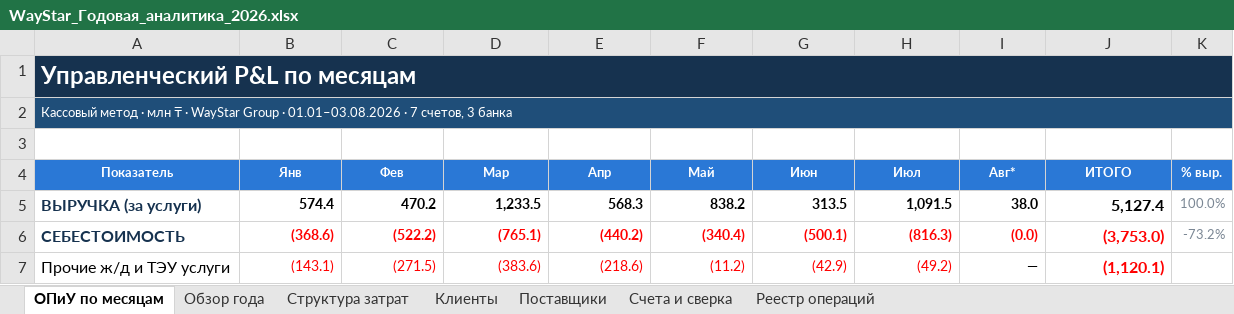
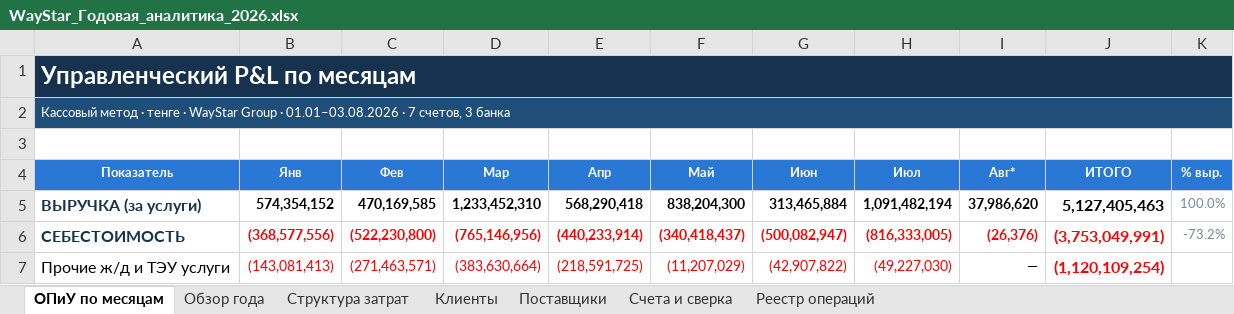
Before and after one commit to aoobakirov/board-presentation, an Excel workbook: waystar-management-report/WayStar_Годовая_аналитика_2026.xlsx, sheet ОПиУ по месяцам, drawn as a sheet; only a part is shown; values as stored, in another font and other column widths than the file's, no borders; the diff covers the shown part only; the diff names each change by its address in the sheet, - before the commit and + after, or states it on an @@ line.

```diff
--- a/waystar-management-report/WayStar_Годовая_аналитика_2026.xlsx (sheet ОПиУ по месяцам)
+++ b/waystar-management-report/WayStar_Годовая_аналитика_2026.xlsx (sheet ОПиУ по месяцам)
-A2 (Показатель): …метод · млн ₸ · WayStar…
+A2 (Показатель): …метод · тенге · WayStar…
-B5 (Янв): 574.4
+B5 (Янв): 574,354,152
-C5 (Фев): 470.2
+C5 (Фев): 470,169,585
-D5 (Мар): 1,233.5
+D5 (Мар): 1,233,452,310
-E5 (Апр): 568.3
+E5 (Апр): 568,290,418
-F5 (Май): 838.2
+F5 (Май): 838,204,300
-G5 (Июн): 313.5
+G5 (Июн): 313,465,884
-H5 (Июл): 1,091.5
+H5 (Июл): 1,091,482,194
-I5 (Авг*): 38.0
+I5 (Авг*): 37,986,620
-J5 (ИТОГО): 5,127.4
+J5 (ИТОГО): 5,127,405,463
-B6 (Янв): (368.6)
+B6 (Янв): (368,577,556)
-C6 (Фев): (522.2)
+C6 (Фев): (522,230,800)
-D6 (Мар): (765.1)
+D6 (Мар): (765,146,956)
-E6 (Апр): (440.2)
+E6 (Апр): (440,233,914)
-F6 (Май): (340.4)
+F6 (Май): (340,418,437)
-G6 (Июн): (500.1)
+G6 (Июн): (500,082,947)
-H6 (Июл): (816.3)
+H6 (Июл): (816,333,005)
-I6 (Авг*): (0.0)
+I6 (Авг*): (26,376)
-J6 (ИТОГО): (3,753.0)
+J6 (ИТОГО): (3,753,049,991)
-B7 (Янв): (143.1)
+B7 (Янв): (143,081,413)
-C7 (Фев): (271.5)
+C7 (Фев): (271,463,571)
-D7 (Мар): (383.6)
+D7 (Мар): (383,630,664)
-E7 (Апр): (218.6)
+E7 (Апр): (218,591,725)
-F7 (Май): (11.2)
+F7 (Май): (11,207,029)
-G7 (Июн): (42.9)
+G7 (Июн): (42,907,822)
-H7 (Июл): (49.2)
+H7 (Июл): (49,227,030)
-J7 (ИТОГО): (1,120.1)
+J7 (ИТОГО): (1,120,109,254)
```
Also changed, not shown: 89 edited cells elsewhere in this sheet.
